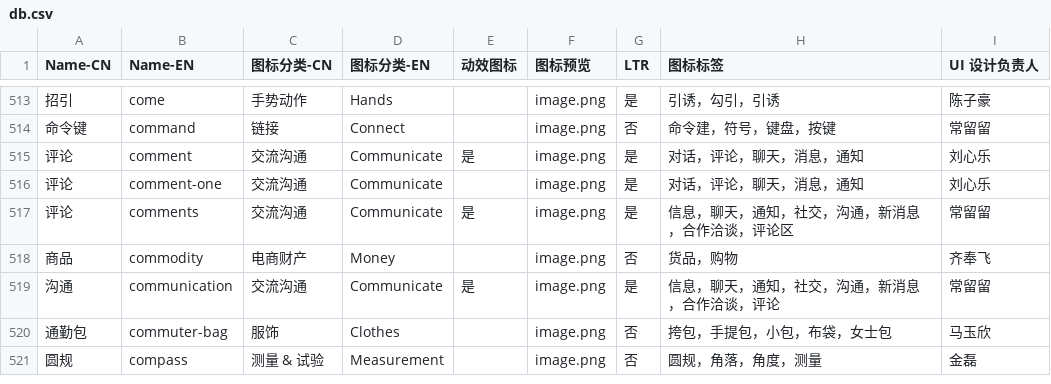
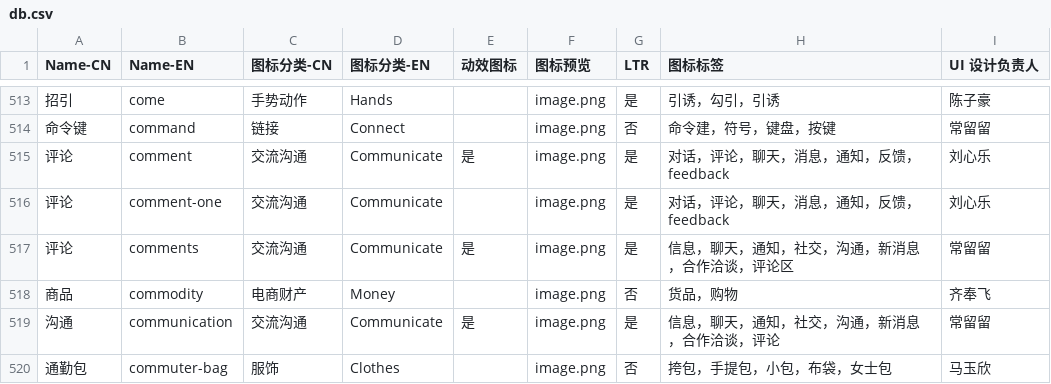
Before and after one commit to icon-space/IconSpace, a CSV file: source/db.csv, drawn as a sheet; only a part is shown, gaps mark what is left out; the shorter side is filled out with more unchanged rows; the diff names each change by its address in the sheet, - before the commit and + after, or states it on an @@ line.

```diff
--- a/source/db.csv
+++ b/source/db.csv
-H515:H516 (图标标签): 对话，评论，聊天，消息，通知
+H515:H516 (图标标签): 对话，评论，聊天，消息，通知，反馈，feedback
```
Also changed, not shown: 13 other files.
